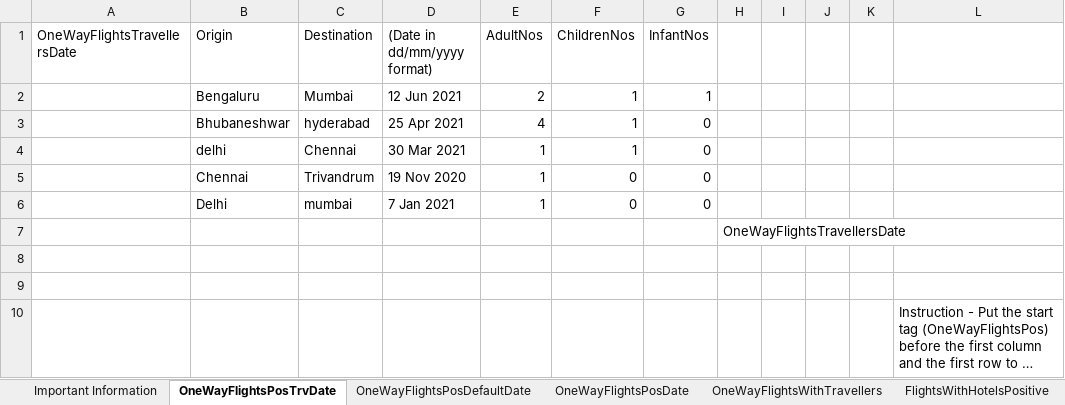
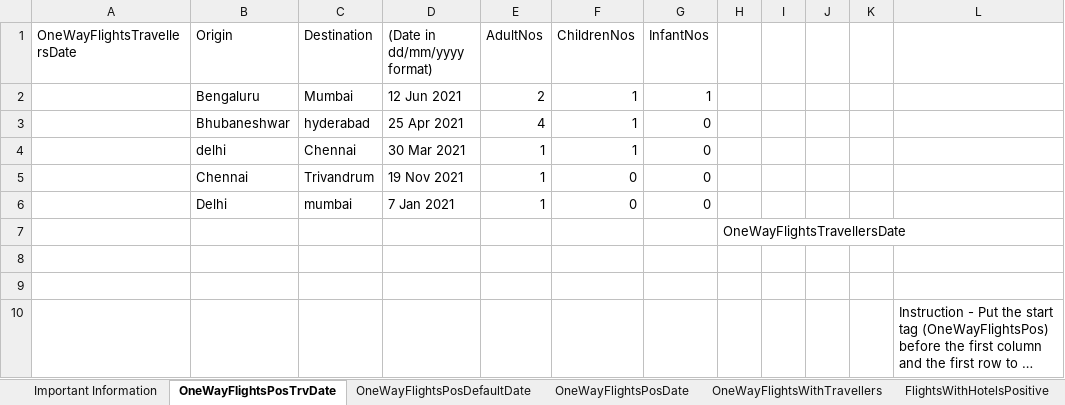
Before and after one commit to pnitish93/ExpediaAutomationMvn, an Excel workbook: DataSheets/Data_sheets_expedia.xlsx, sheet OneWayFlightsPosTrvDate, drawn as a sheet; long unchanged cells end in …; values as stored, in another font and other column widths than the file's, no borders; the diff names each change by its address in the sheet, - before the commit and + after, or states it on an @@ line.

Commit message:
corrected a date in the data sheet.

```diff
--- a/DataSheets/Data_sheets_expedia.xlsx (sheet OneWayFlightsPosTrvDate)
+++ b/DataSheets/Data_sheets_expedia.xlsx (sheet OneWayFlightsPosTrvDate)
-D5 ((Date in dd/mm/yyyy format)): 19 Nov 2020
+D5 ((Date in dd/mm/yyyy format)): 19 Nov 2021
```
